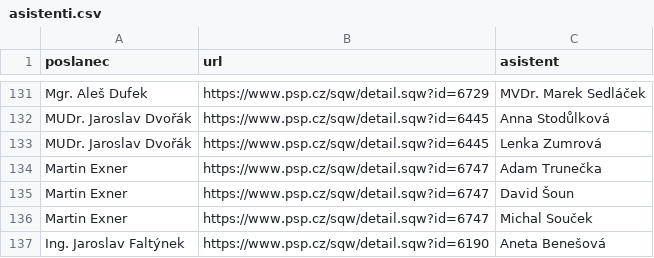
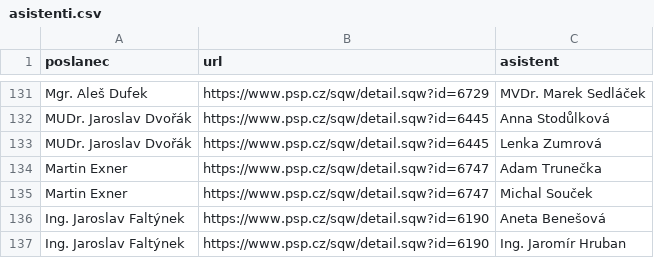
Before and after one commit to kokes/psp-asistenti, a CSV file: asistenti.csv, drawn as a sheet; only a part is shown, gaps mark what is left out; the shorter side is filled out with more unchanged rows; the diff names each change by its address in the sheet, - before the commit and + after, or states it on an @@ line.

```diff
--- a/asistenti.csv
+++ b/asistenti.csv
-row 135: Martin Exner | https://www.psp.cz/sqw/detail.sqw?id=6747 | David Šoun
```
Also changed, not shown: 1 other file.
